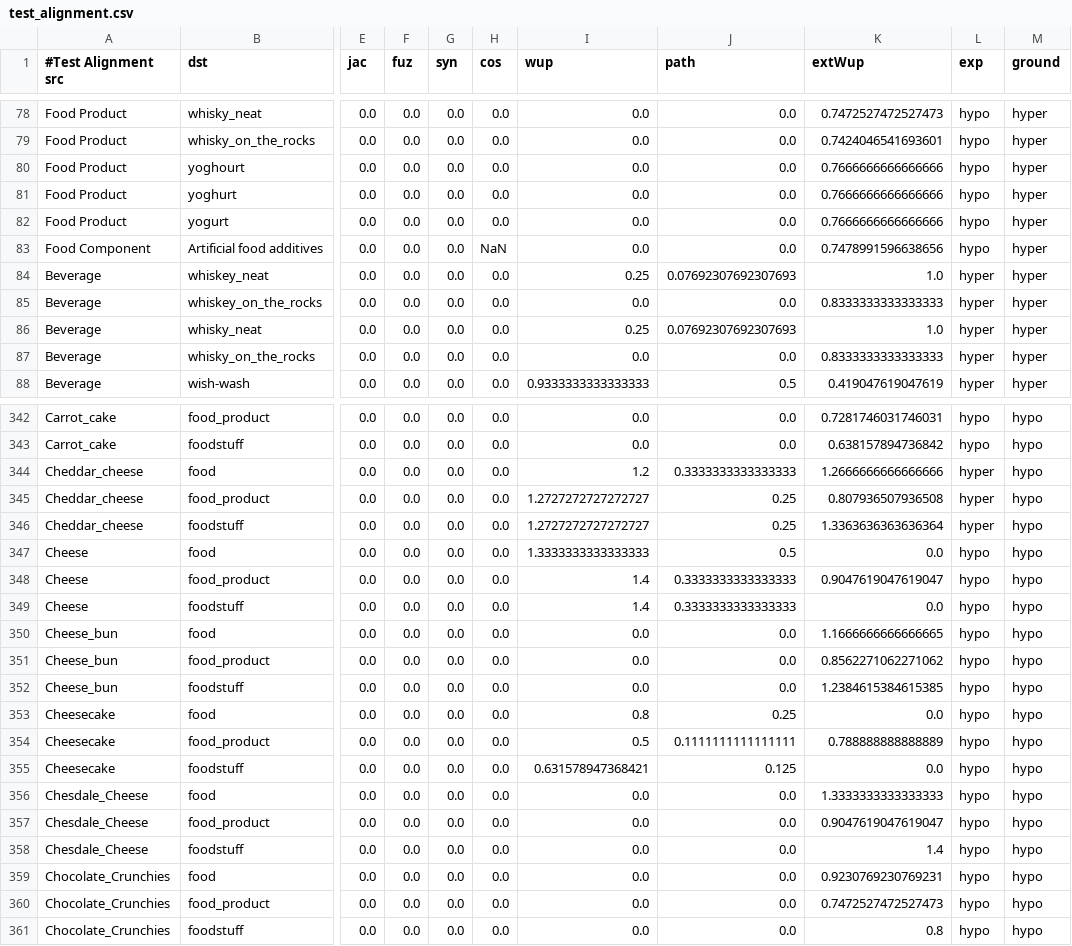
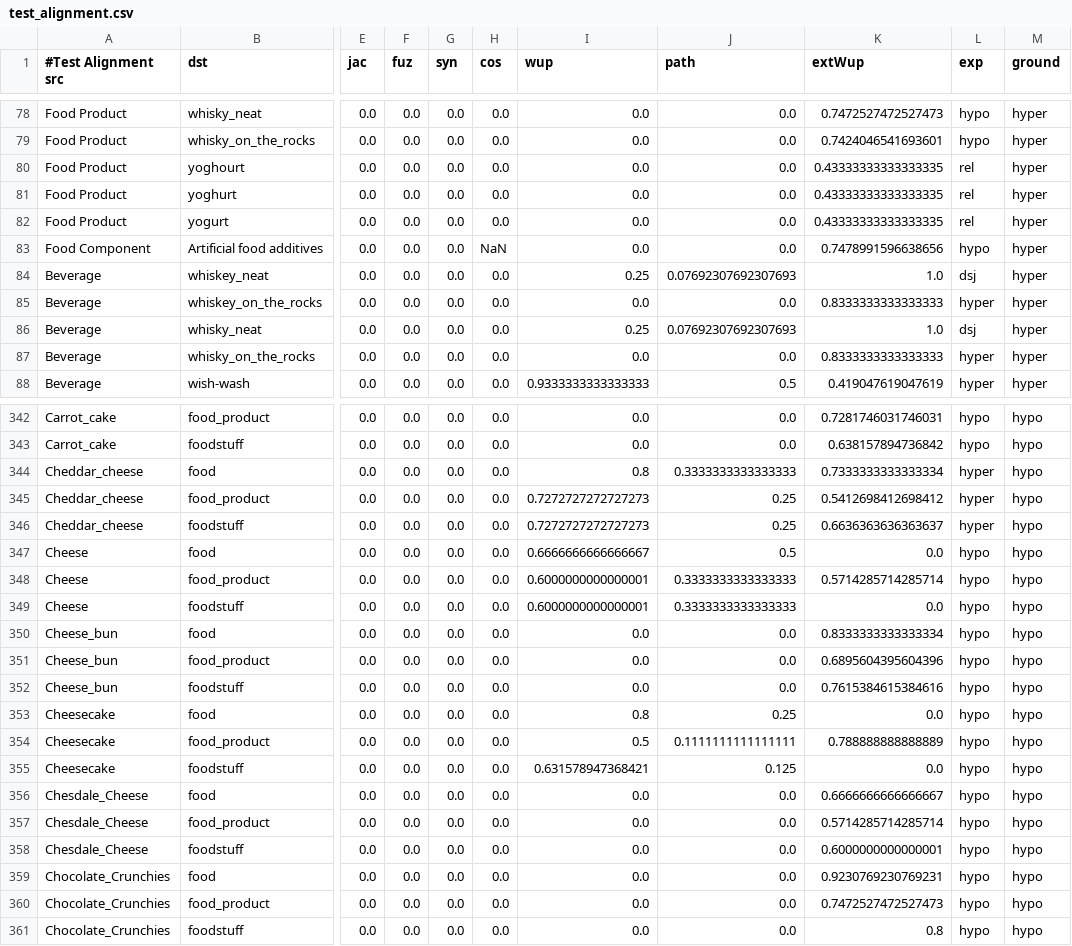
Before and after one commit to eureko/ThesisRepo, a CSV file: alignments/test_alignment.csv, drawn as a sheet; only a part is shown, gaps mark what is left out; the diff covers the shown part only; the diff names each change by its address in the sheet, - before the commit and + after, or states it on an @@ line.

```diff
--- a/alignments/test_alignment.csv
+++ b/alignments/test_alignment.csv
-K80:K82 (extWup): 0.7666666666666666
+K80:K82 (extWup): 0.43333333333333335
-L80:L82 (exp): hypo
+L80:L82 (exp): rel
-L84 (exp): hyper
+L84 (exp): dsj
-L86 (exp): hyper
+L86 (exp): dsj
-I344 (wup): 1.2
+I344 (wup): 0.8
-K344 (extWup): 1.2666666666666666
+K344 (extWup): 0.7333333333333334
-I345:I346 (wup): 1.2727272727272727
+I345:I346 (wup): 0.7272727272727273
-K345 (extWup): 0.807936507936508
+K345 (extWup): 0.5412698412698412
-K346 (extWup): 1.3363636363636364
+K346 (extWup): 0.6636363636363637
-I347 (wup): 1.3333333333333333
+I347 (wup): 0.6666666666666667
-I348:I349 (wup): 1.4
+I348:I349 (wup): 0.6000000000000001
-K348 (extWup): 0.9047619047619047
+K348 (extWup): 0.5714285714285714
-K350 (extWup): 1.1666666666666665
+K350 (extWup): 0.8333333333333334
-K351 (extWup): 0.8562271062271062
+K351 (extWup): 0.6895604395604396
-K352 (extWup): 1.2384615384615385
+K352 (extWup): 0.7615384615384616
-K356 (extWup): 1.3333333333333333
+K356 (extWup): 0.6666666666666667
-K357 (extWup): 0.9047619047619047
+K357 (extWup): 0.5714285714285714
-K358 (extWup): 1.4
+K358 (extWup): 0.6000000000000001
```
Also changed, not shown: 109 edited cells elsewhere in this file, 3 other files.
